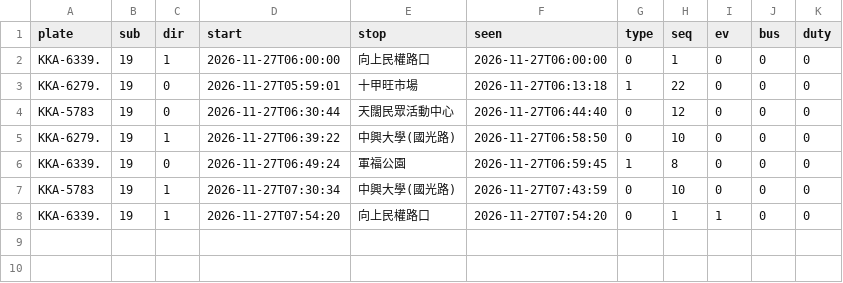
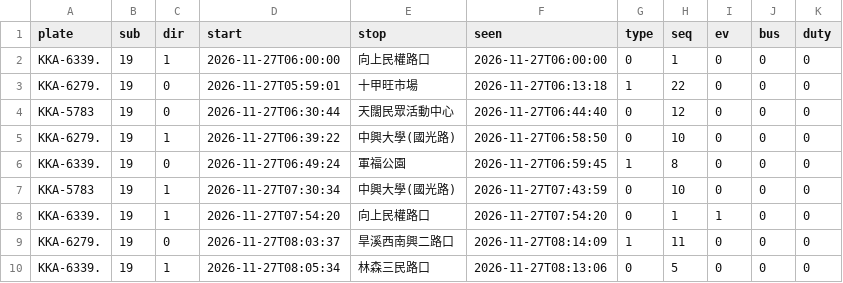
Before and after one commit to andrewwangarchnycu/Schematic-Transit-Taichung, a CSV file: departures/2026-11-27/19.csv, drawn as a sheet; the diff names each change by its address in the sheet, - before the commit and + after, or states it on an @@ line.

```diff
--- a/departures/2026-11-27/19.csv
+++ b/departures/2026-11-27/19.csv
+row 9: KKA-6279. | 19 | 0 | 2026-11-27T08:03:37 | 旱溪西南興二路口 | 2026-11-27T08:14:09 | 1 | 11 | 0 | 0 | 0
+row 10: KKA-6339. | 19 | 1 | 2026-11-27T08:05:34 | 林森三民路口 | 2026-11-27T08:13:06 | 0 | 5 | 0 | 0 | 0
```
Also changed, not shown: departures/2026-11-27/23.csv, departures/2026-11-27/45.csv, 2 other files.
